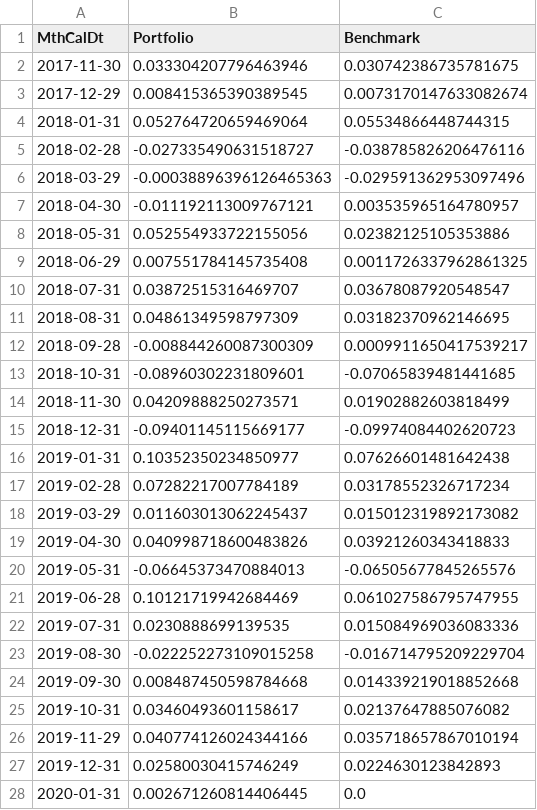
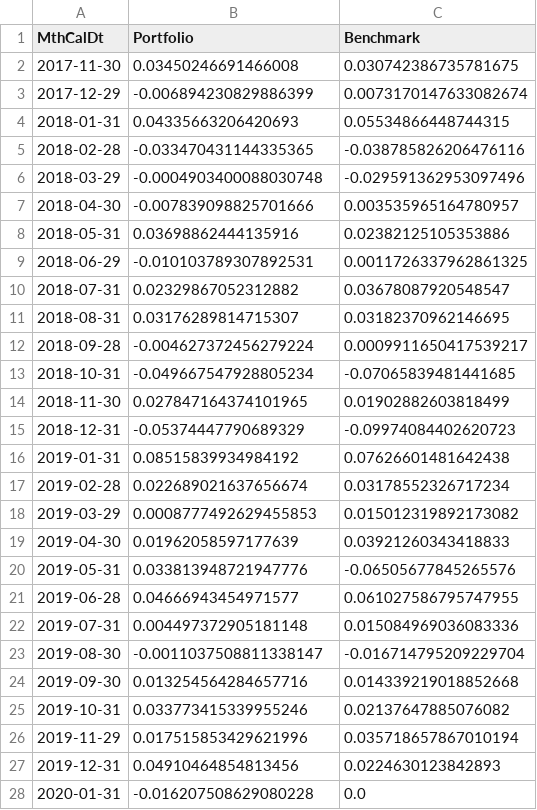
Before and after one commit to ts7even/not_ltcm, a CSV file: Output_Attribution/portfolio_log_returns.csv, drawn as a sheet; only a part is shown; the diff covers the shown part only.

Commit message:
Fixed the DF where it was not merging the negative correlated stocks before optimization. Now we have 300+ Stocks in the portfolio

```diff
--- a/Output_Attribution/portfolio_log_returns.csv
+++ b/Output_Attribution/portfolio_log_returns.csv
@@ -1,28 +1,28 @@
 MthCalDt,Portfolio,Benchmark
-2017-11-30,0.033304207796463946,0.030742386735781675
-2017-12-29,0.008415365390389545,0.0073170147633082674
-2018-01-31,0.052764720659469064,0.05534866448744315
-2018-02-28,-0.027335490631518727,-0.038785826206476116
-2018-03-29,-0.00038896396126465363,-0.029591362953097496
-2018-04-30,-0.011192113009767121,0.003535965164780957
-2018-05-31,0.052554933722155056,0.02382125105353886
-2018-06-29,0.007551784145735408,0.0011726337962861325
-2018-07-31,0.03872515316469707,0.03678087920548547
-2018-08-31,0.04861349598797309,0.03182370962146695
-2018-09-28,-0.008844260087300309,0.0009911650417539217
-2018-10-31,-0.08960302231809601,-0.07065839481441685
-2018-11-30,0.04209888250273571,0.01902882603818499
-2018-12-31,-0.09401145115669177,-0.09974084402620723
-2019-01-31,0.10352350234850977,0.07626601481642438
-2019-02-28,0.07282217007784189,0.03178552326717234
-2019-03-29,0.011603013062245437,0.015012319892173082
-2019-04-30,0.040998718600483826,0.03921260343418833
-2019-05-31,-0.06645373470884013,-0.06505677845265576
-2019-06-28,0.10121719942684469,0.061027586795747955
-2019-07-31,0.0230888699139535,0.015084969036083336
-2019-08-30,-0.022252273109015258,-0.016714795209229704
-2019-09-30,0.008487450598784668,0.014339219018852668
-2019-10-31,0.03460493601158617,0.02137647885076082
-2019-11-29,0.040774126024344166,0.035718657867010194
-2019-12-31,0.02580030415746249,0.0224630123842893
-2020-01-31,0.002671260814406445,0.0
+2017-11-30,0.03450246691466008,0.030742386735781675
+2017-12-29,-0.006894230829886399,0.0073170147633082674
+2018-01-31,0.04335663206420693,0.05534866448744315
+2018-02-28,-0.033470431144335365,-0.038785826206476116
+2018-03-29,-0.0004903400088030748,-0.029591362953097496
+2018-04-30,-0.007839098825701666,0.003535965164780957
+2018-05-31,0.03698862444135916,0.02382125105353886
+2018-06-29,-0.010103789307892531,0.0011726337962861325
+2018-07-31,0.02329867052312882,0.03678087920548547
+2018-08-31,0.03176289814715307,0.03182370962146695
+2018-09-28,-0.004627372456279224,0.0009911650417539217
+2018-10-31,-0.049667547928805234,-0.07065839481441685
+2018-11-30,0.027847164374101965,0.01902882603818499
+2018-12-31,-0.05374447790689329,-0.09974084402620723
+2019-01-31,0.08515839934984192,0.07626601481642438
+2019-02-28,0.022689021637656674,0.03178552326717234
+2019-03-29,0.0008777492629455853,0.015012319892173082
+2019-04-30,0.01962058597177639,0.03921260343418833
+2019-05-31,0.033813948721947776,-0.06505677845265576
+2019-06-28,0.04666943454971577,0.061027586795747955
+2019-07-31,0.004497372905181148,0.015084969036083336
+2019-08-30,-0.0011037508811338147,-0.016714795209229704
+2019-09-30,0.013254564284657716,0.014339219018852668
+2019-10-31,0.033773415339955246,0.02137647885076082
+2019-11-29,0.017515853429621996,0.035718657867010194
+2019-12-31,0.04910464854813456,0.0224630123842893
+2020-01-31,-0.016207508629080228,0.0
```
Also changed, not shown: 26 edited cells elsewhere in this file, Output_Attribution/cumulative_log_returns.csv, Output_Attribution/cumulative_returns.csv, 3 other files.
